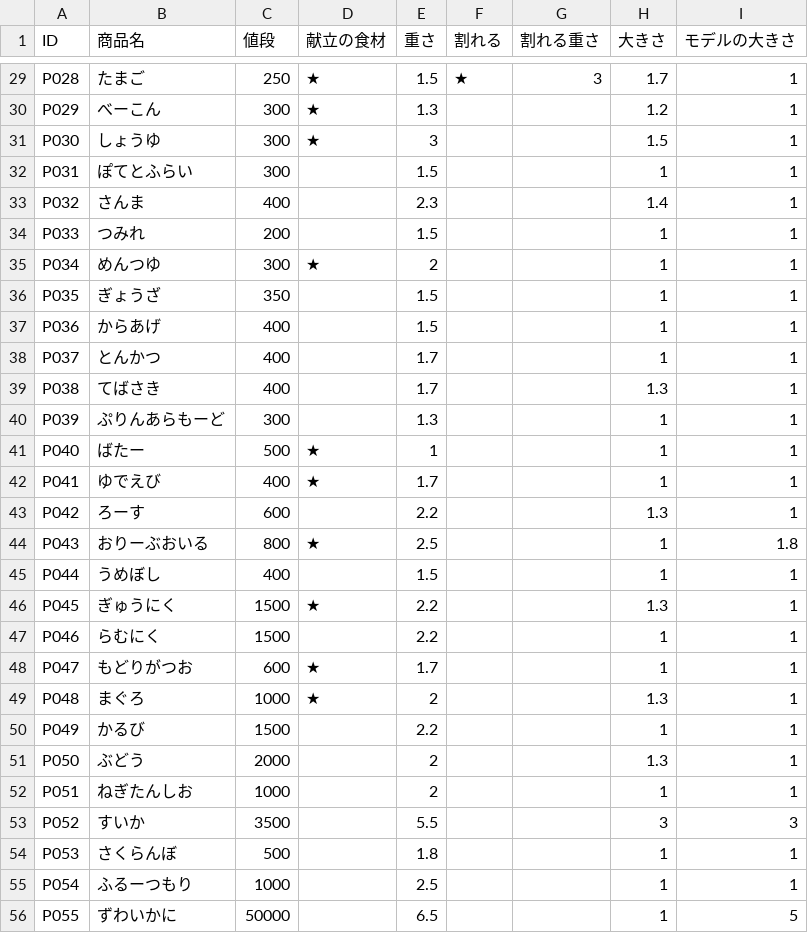
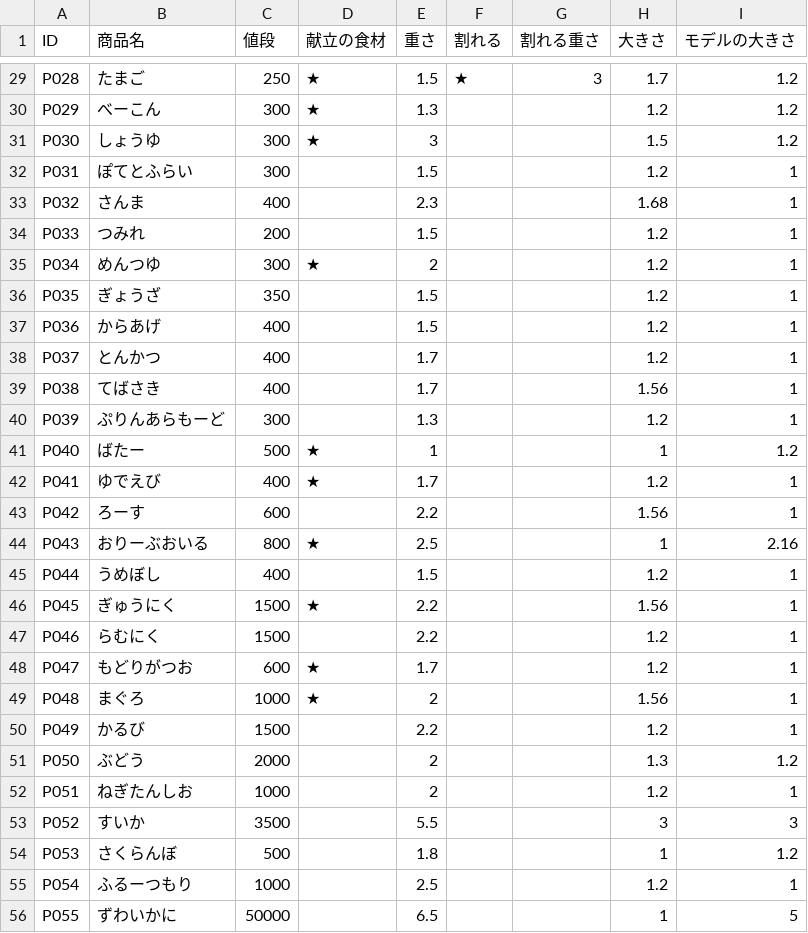
Before and after one commit to Takahiro004/test, a CSV file: Assets/syouhinn/商品ステータス.csv, drawn as a sheet; only a part is shown, gaps mark what is left out; the diff covers the shown part only; the diff names each change by its address in the sheet, - before the commit and + after, or states it on an @@ line.

```diff
--- a/Assets/syouhinn/商品ステータス.csv
+++ b/Assets/syouhinn/商品ステータス.csv
-I29:I31 (モデルの大きさ): 1
+I29:I31 (モデルの大きさ): 1.2
-H32 (大きさ): 1
+H32 (大きさ): 1.2
-H33 (大きさ): 1.4
+H33 (大きさ): 1.68
-H34:H38 (大きさ): 1
+H34:H38 (大きさ): 1.2
-H39 (大きさ): 1.3
+H39 (大きさ): 1.56
-H40 (大きさ): 1
+H40 (大きさ): 1.2
-I41 (モデルの大きさ): 1
+I41 (モデルの大きさ): 1.2
-H42 (大きさ): 1
+H42 (大きさ): 1.2
-H43 (大きさ): 1.3
+H43 (大きさ): 1.56
-I44 (モデルの大きさ): 1.8
+I44 (モデルの大きさ): 2.16
-H45 (大きさ): 1
+H45 (大きさ): 1.2
-H46 (大きさ): 1.3
+H46 (大きさ): 1.56
-H47:H48 (大きさ): 1
+H47:H48 (大きさ): 1.2
-H49 (大きさ): 1.3
+H49 (大きさ): 1.56
-H50 (大きさ): 1
+H50 (大きさ): 1.2
-I51 (モデルの大きさ): 1
+I51 (モデルの大きさ): 1.2
-H52 (大きさ): 1
+H52 (大きさ): 1.2
-I54 (モデルの大きさ): 1
+I54 (モデルの大きさ): 1.2
-H55 (大きさ): 1
+H55 (大きさ): 1.2
```
Also changed, not shown: 33 edited cells elsewhere in this file, 1 other file.
